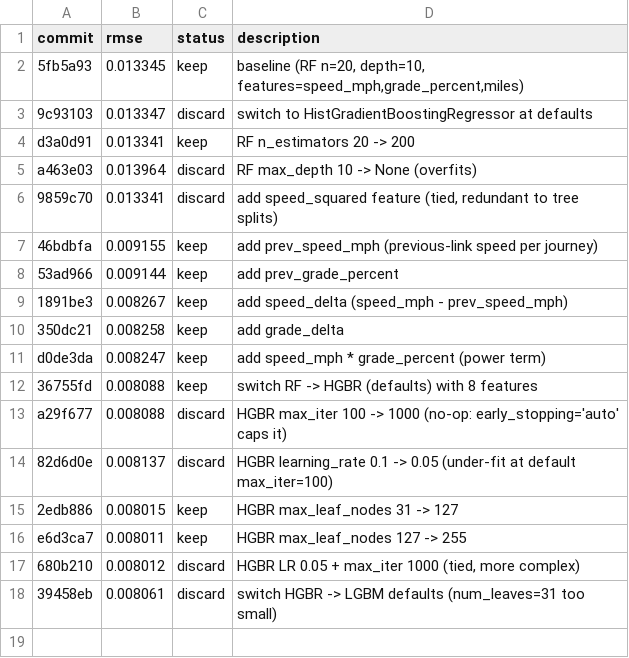
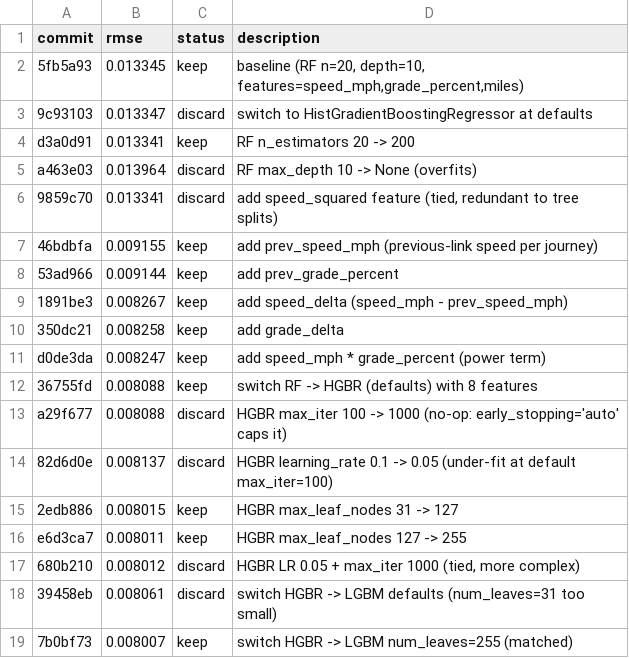
Before and after one commit to NatLabRockies/teta-autoresearch-powertrain, a TSV file: results/bev/results-apr24.tsv, drawn as a sheet; the diff names each change by its address in the sheet, - before the commit and + after, or states it on an @@ line.

Commit message:
log exp17: rmse 0.008007 (LGBM matched capacity, new best)

```diff
--- a/results/bev/results-apr24.tsv
+++ b/results/bev/results-apr24.tsv
+row 19: 7b0bf73 | 0.008007 | keep | switch HGBR -> LGBM num_leaves=255 (matched)
```
Also changed, not shown: 3 other files.
